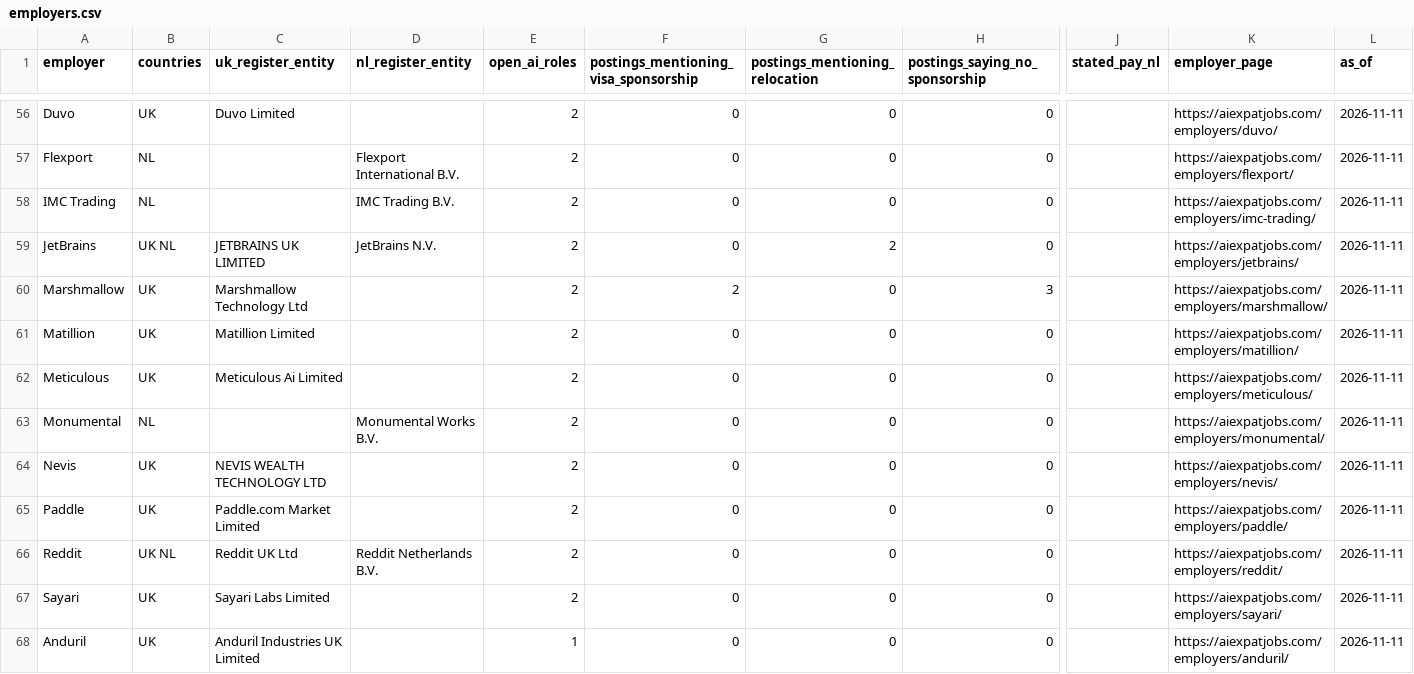
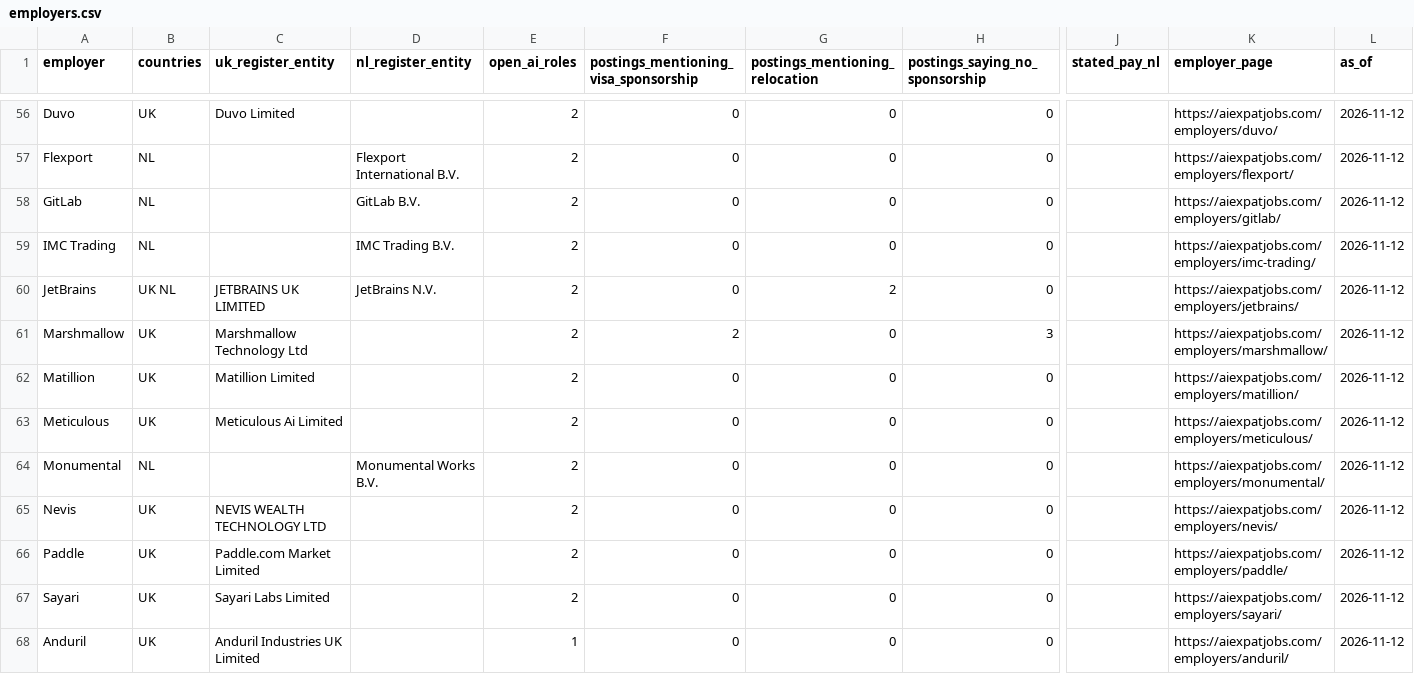
Before and after one commit to bprathamesh20/ai-jobs-uk-netherlands-visa-sponsors, a CSV file: employers.csv, drawn as a sheet; only a part is shown, gaps mark what is left out; removed rows and columns are numbered as before the commit, all else as after; rows hold the shown columns only; the diff covers the shown part only; the diff names each change by its address in the sheet, - before the commit and + after, or states it on an @@ line.

```diff
--- a/employers.csv
+++ b/employers.csv
-L56:L57 (as_of): 2026-11-11
+L56:L57 (as_of): 2026-11-12
+row 58: GitLab | NL |  | GitLab B.V. | 2 | 0 | 0 | 0 |  | https://aiexpatjobs.com/employers/gitlab/ | 2026-11-12
-L59:L66 (as_of): 2026-11-11
+L59:L66 (as_of): 2026-11-12
-row 66: Reddit | UK NL | Reddit UK Ltd | Reddit Netherlands B.V. | 2 | 0 | 0 | 0 |  | https://aiexpatjobs.com/employers/reddit/ | 2026-11-11
-L67:L68 (as_of): 2026-11-11
+L67:L68 (as_of): 2026-11-12
```
Also changed, not shown: 3 added rows, 5 removed rows and 83 edited cells elsewhere in this file, jobs.csv, 1 other file.
